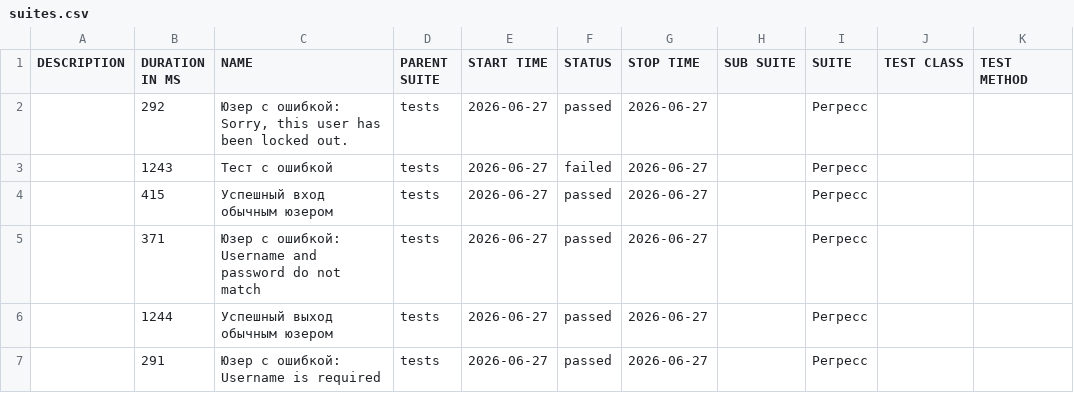
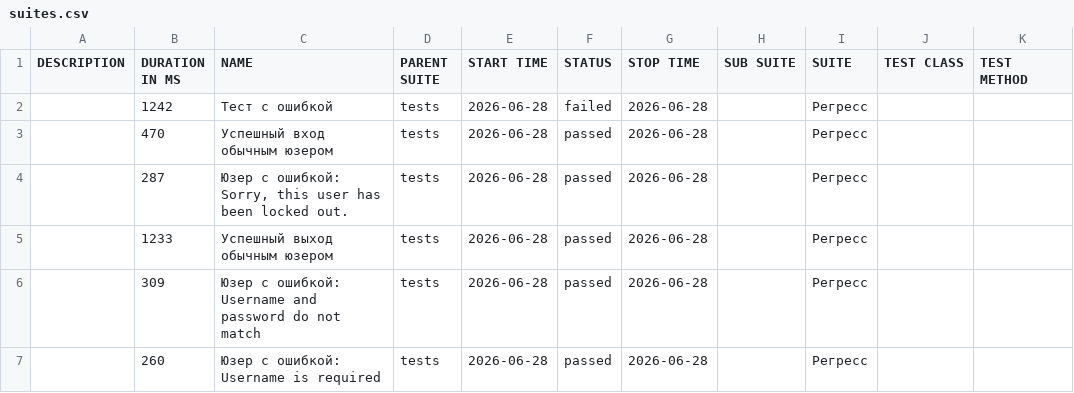
Before and after one commit to barsovichok/playwright_python_training, a CSV file: data/suites.csv, drawn as a sheet.

```diff
--- a/data/suites.csv
+++ b/data/suites.csv
@@ -1,7 +1,7 @@
 "DESCRIPTION","DURATION IN MS","NAME","PARENT SUITE","START TIME","STATUS","STOP TIME","SUB SUITE","SUITE","TEST CLASS","TEST METHOD"
-"","292","Юзер с ошибкой: Sorry, this user has been locked out.","tests","2026-06-27","passed","2026-06-27","","Регресс","",""
-"","1243","Тест с ошибкой","tests","2026-06-27","failed","2026-06-27","","Регресс","",""
-"","415","Успешный вход обычным юзером","tests","2026-06-27","passed","2026-06-27","","Регресс","",""
-"","371","Юзер с ошибкой: Username and password do not match","tests","2026-06-27","passed","2026-06-27","","Регресс","",""
-"","1244","Успешный выход обычным юзером","tests","2026-06-27","passed","2026-06-27","","Регресс","",""
-"","291","Юзер с ошибкой: Username is required","tests","2026-06-27","passed","2026-06-27","","Регресс","",""
+"","1242","Тест с ошибкой","tests","2026-06-28","failed","2026-06-28","","Регресс","",""
+"","470","Успешный вход обычным юзером","tests","2026-06-28","passed","2026-06-28","","Регресс","",""
+"","287","Юзер с ошибкой: Sorry, this user has been locked out.","tests","2026-06-28","passed","2026-06-28","","Регресс","",""
+"","1233","Успешный выход обычным юзером","tests","2026-06-28","passed","2026-06-28","","Регресс","",""
+"","309","Юзер с ошибкой: Username and password do not match","tests","2026-06-28","passed","2026-06-28","","Регресс","",""
+"","260","Юзер с ошибкой: Username is required","tests","2026-06-28","passed","2026-06-28","","Регресс","",""
```
Also changed, not shown: 30 other files.
